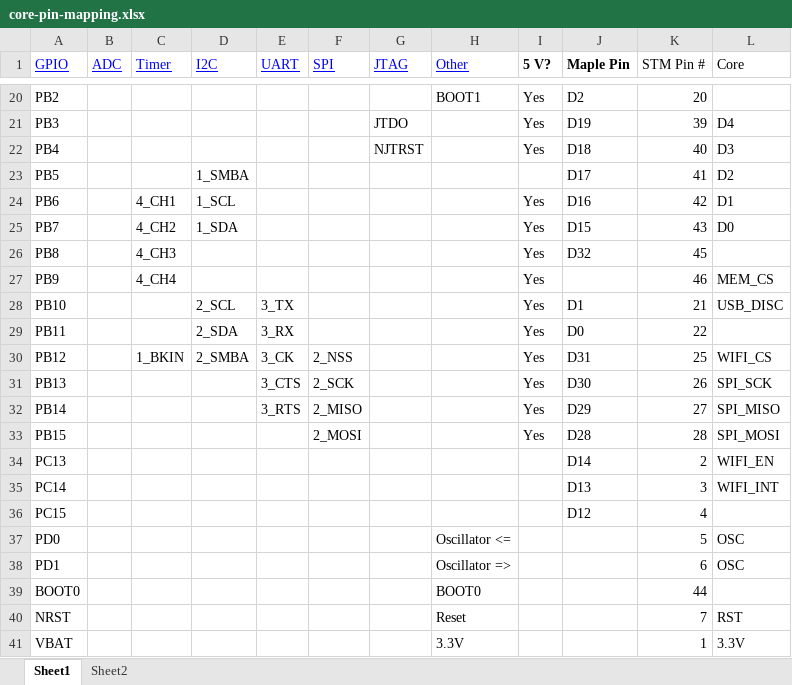
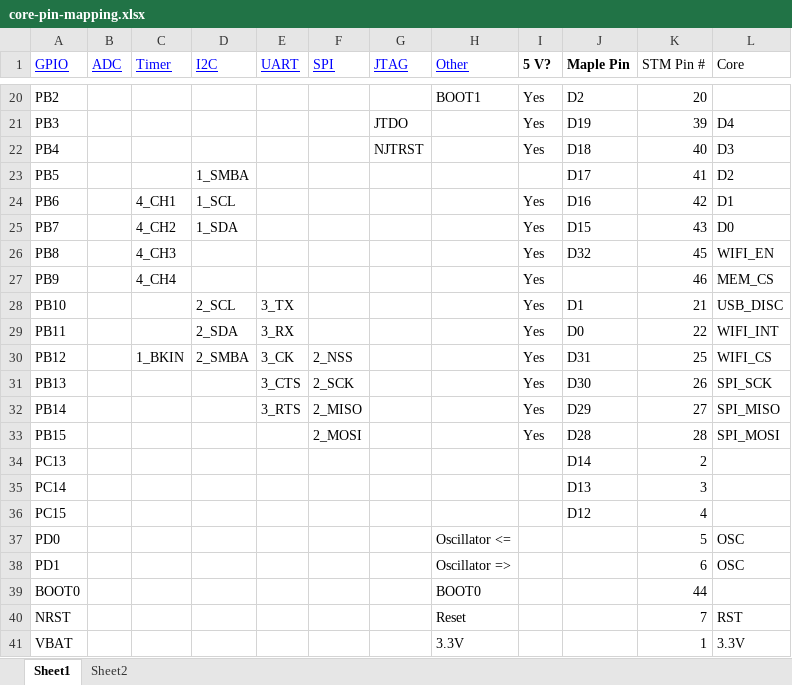
Before and after one commit to particle-iot/core, an Excel workbook: Pin mapping/core-pin-mapping.xlsx, sheet Sheet1, drawn as a sheet; only a part is shown, gaps mark what is left out; values as stored, in another font and other column widths than the file's, no borders; the diff names each change by its address in the sheet, - before the commit and + after, or states it on an @@ line.

Commit message:
Finished Core Debug v0.0.8

```diff
--- a/Pin mapping/core-pin-mapping.xlsx (sheet Sheet1)
+++ b/Pin mapping/core-pin-mapping.xlsx (sheet Sheet1)
-L26 (Core): (empty)
+L26 (Core): WIFI_EN
-L29 (Core): (empty)
+L29 (Core): WIFI_INT
-L34 (Core): WIFI_EN
+L34 (Core): (empty)
-L35 (Core): WIFI_INT
+L35 (Core): (empty)
```
Also changed, not shown: 21 other files.
